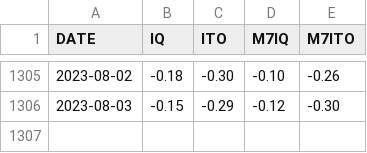
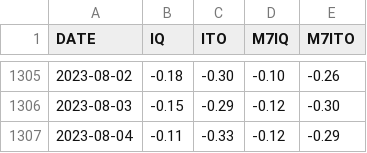
Before and after one commit to CEREMA/data-trafic, a CSV file: collectivites/paris_brut_latest.csv, drawn as a sheet; only a part is shown, gaps mark what is left out.

```diff
--- a/collectivites/paris_brut_latest.csv
+++ b/collectivites/paris_brut_latest.csv
@@ -1306 +1306,2 @@ DATE,IQ,ITO,M7IQ,M7ITO
 2023-08-03,-0.15,-0.29,-0.12,-0.30
+2023-08-04,-0.11,-0.33,-0.12,-0.29
```
Also changed, not shown: collectivites/paris_latest.csv, fr/latest.csv, 2 other files.
